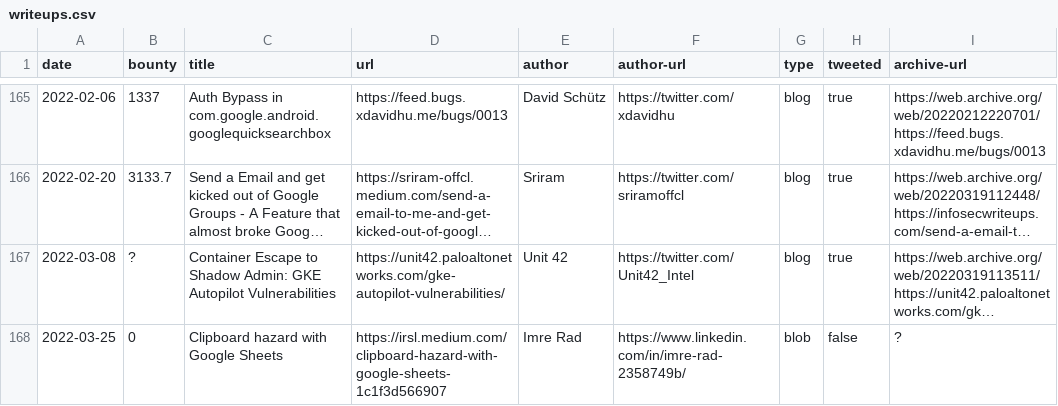
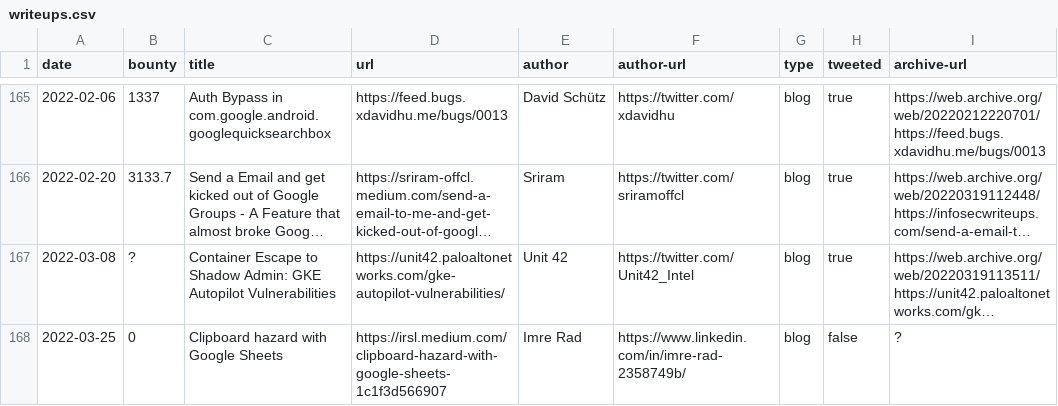
Before and after one commit to xdavidhu/awesome-google-vrp-writeups, a CSV file: writeups.csv, drawn as a sheet; only a part is shown, gaps mark what is left out; long unchanged cells end in …; the diff names each change by its address in the sheet, - before the commit and + after, or states it on an @@ line.

Commit message:
Fix typo 'blob' -> 'blog'

```diff
--- a/writeups.csv
+++ b/writeups.csv
-G168 (type): blob
+G168 (type): blog
```
